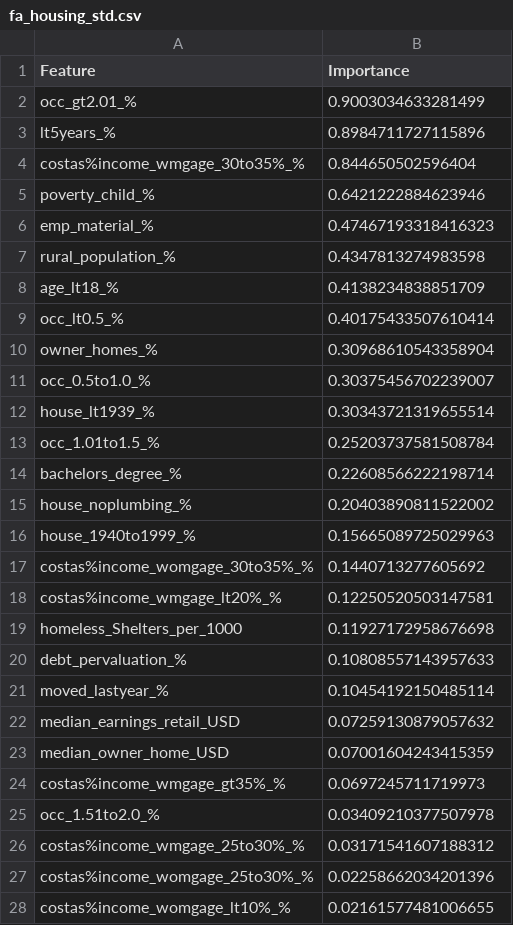
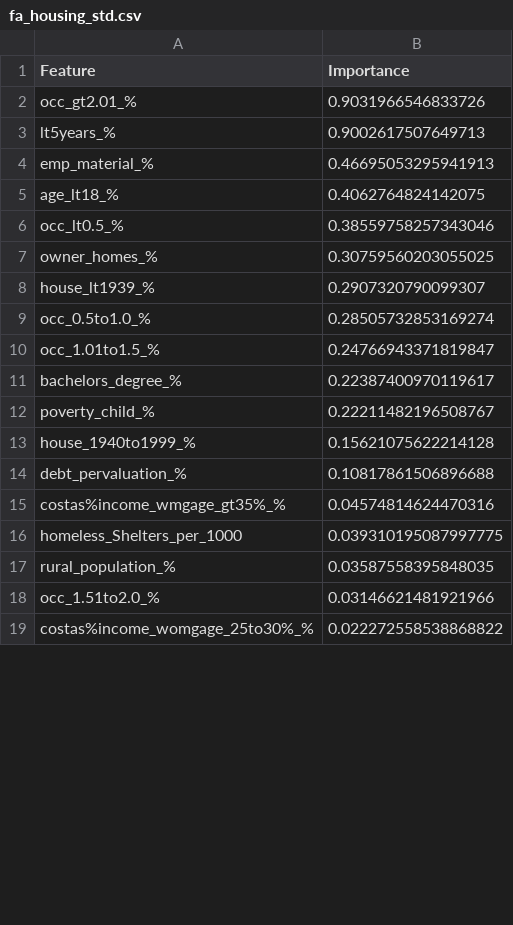
Before and after one commit to UMassCDS/ds4cg2019-dph, a CSV file: output/fa_housing_std.csv, drawn as a sheet; only a part is shown; the diff covers the shown part only.

```diff
--- a/output/fa_housing_std.csv
+++ b/output/fa_housing_std.csv
@@ -1,28 +1,19 @@
 Feature,Importance
-occ_gt2.01_%,0.9003034633281499
-lt5years_%,0.8984711727115896
-costas%income_wmgage_30to35%_%,0.844650502596404
-poverty_child_%,0.6421222884623946
-emp_material_%,0.47467193318416323
-rural_population_%,0.4347813274983598
-age_lt18_%,0.4138234838851709
-occ_lt0.5_%,0.40175433507610414
-owner_homes_%,0.30968610543358904
-occ_0.5to1.0_%,0.30375456702239007
-house_lt1939_%,0.30343721319655514
-occ_1.01to1.5_%,0.25203737581508784
-bachelors_degree_%,0.22608566222198714
-house_noplumbing_%,0.20403890811522002
-house_1940to1999_%,0.15665089725029963
-costas%income_womgage_30to35%_%,0.1440713277605692
-costas%income_wmgage_lt20%_%,0.12250520503147581
-homeless_Shelters_per_1000,0.11927172958676698
-debt_pervaluation_%,0.10808557143957633
-moved_lastyear_%,0.10454192150485114
-median_earnings_retail_USD,0.07259130879057632
-median_owner_home_USD,0.07001604243415359
-costas%income_wmgage_gt35%_%,0.0697245711719973
-occ_1.51to2.0_%,0.03409210377507978
-costas%income_wmgage_25to30%_%,0.03171541607188312
-costas%income_womgage_25to30%_%,0.02258662034201396
-costas%income_womgage_lt10%_%,0.02161577481006655
+occ_gt2.01_%,0.9031966546833726
+lt5years_%,0.9002617507649713
+emp_material_%,0.46695053295941913
+age_lt18_%,0.4062764824142075
+occ_lt0.5_%,0.38559758257343046
+owner_homes_%,0.30759560203055025
+house_lt1939_%,0.2907320790099307
+occ_0.5to1.0_%,0.28505732853169274
+occ_1.01to1.5_%,0.24766943371819847
+bachelors_degree_%,0.22387400970119617
+poverty_child_%,0.22211482196508767
+house_1940to1999_%,0.15621075622214128
+debt_pervaluation_%,0.10817861506896688
+costas%income_wmgage_gt35%_%,0.04574814624470316
+homeless_Shelters_per_1000,0.039310195087997775
+rural_population_%,0.03587558395848035
+occ_1.51to2.0_%,0.03146621481921966
+costas%income_womgage_25to30%_%,0.022272558538868822
```
Also changed, not shown: 11 added rows, 2 removed rows and 3 edited cells elsewhere in this file, output/fa_built_environment_std.csv, output/fa_community_context_std.csv, 21 other files.
